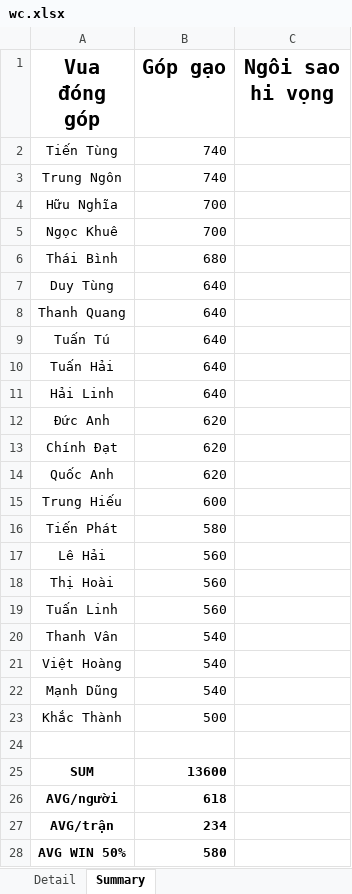
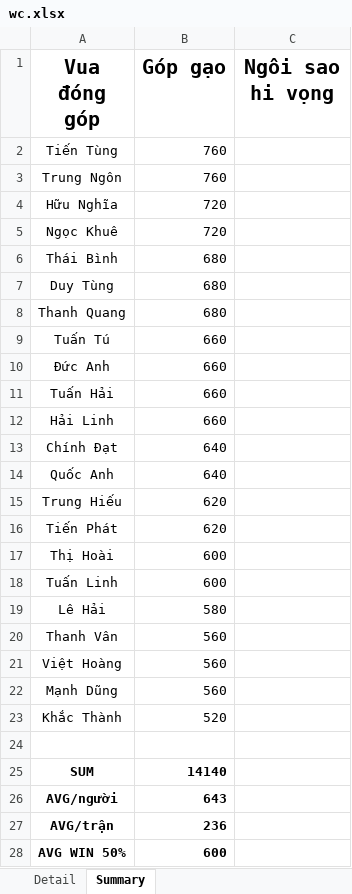
Before and after one commit to Lucifer-02/wc, an Excel workbook: wc.xlsx, sheet Summary, drawn as a sheet; values as stored, in another font and other column widths than the file's, no borders; charts and pictures not drawn; removed rows and columns are numbered as before the commit, all else as after; the diff names each change by its address in the sheet, - before the commit and + after, or states it on an @@ line.

```diff
--- a/wc.xlsx (sheet Summary)
+++ b/wc.xlsx (sheet Summary)
-B2:B3 (Góp gạo): 740
+B2:B3 (Góp gạo): 760
-B4:B5 (Góp gạo): 700
+B4:B5 (Góp gạo): 720
-B7:B8 (Góp gạo): 640
+B7:B8 (Góp gạo): 680
-B9 (Góp gạo): 640
+B9 (Góp gạo): 660
+row 10: Đức Anh | 660
-B11:B12 (Góp gạo): 640
+B11:B12 (Góp gạo): 660
-row 12: Đức Anh | 620
-B13:B14 (Góp gạo): 620
+B13:B14 (Góp gạo): 640
-B15 (Góp gạo): 600
+B15 (Góp gạo): 620
-B16 (Góp gạo): 580
+B16 (Góp gạo): 620
-row 17: Lê Hải | 560
-B17:B18 (Góp gạo): 560
+B17:B18 (Góp gạo): 600
+row 19: Lê Hải | 580
-B20:B22 (Góp gạo): 540
+B20:B22 (Góp gạo): 560
-B23 (Góp gạo): 500
+B23 (Góp gạo): 520
-B25 (Góp gạo): 13600
+B25 (Góp gạo): 14140
-B26 (Góp gạo): 618
+B26 (Góp gạo): 643
-B27 (Góp gạo): 234
+B27 (Góp gạo): 236
-B28 (Góp gạo): 580
+B28 (Góp gạo): 600
```
Also changed, not shown: sheet Detail, 3 other files.
